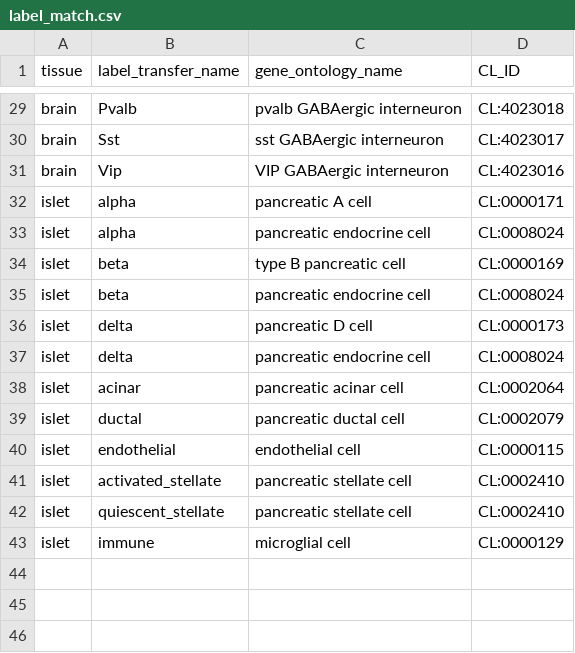
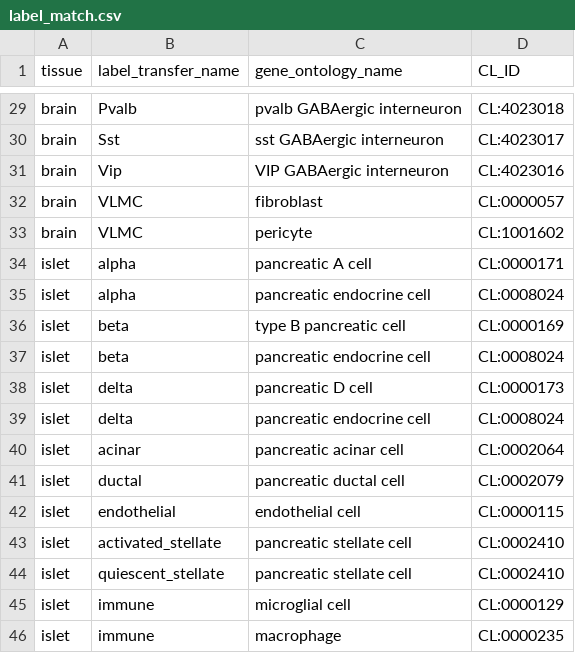
Before and after one commit to stuart-lab/remo-manuscript, a CSV file: data/term_enrichment/label_match.csv, drawn as a sheet; only a part is shown, gaps mark what is left out; the diff names each change by its address in the sheet, - before the commit and + after, or states it on an @@ line.

Commit message:
fix snakemake rule get_annotations, label_match.csv

```diff
--- a/data/term_enrichment/label_match.csv
+++ b/data/term_enrichment/label_match.csv
+row 32: brain | VLMC | fibroblast | CL:0000057
+row 33: brain | VLMC | pericyte | CL:1001602
+row 46: islet | immune | macrophage | CL:0000235
```
Also changed, not shown: 1 other file.
